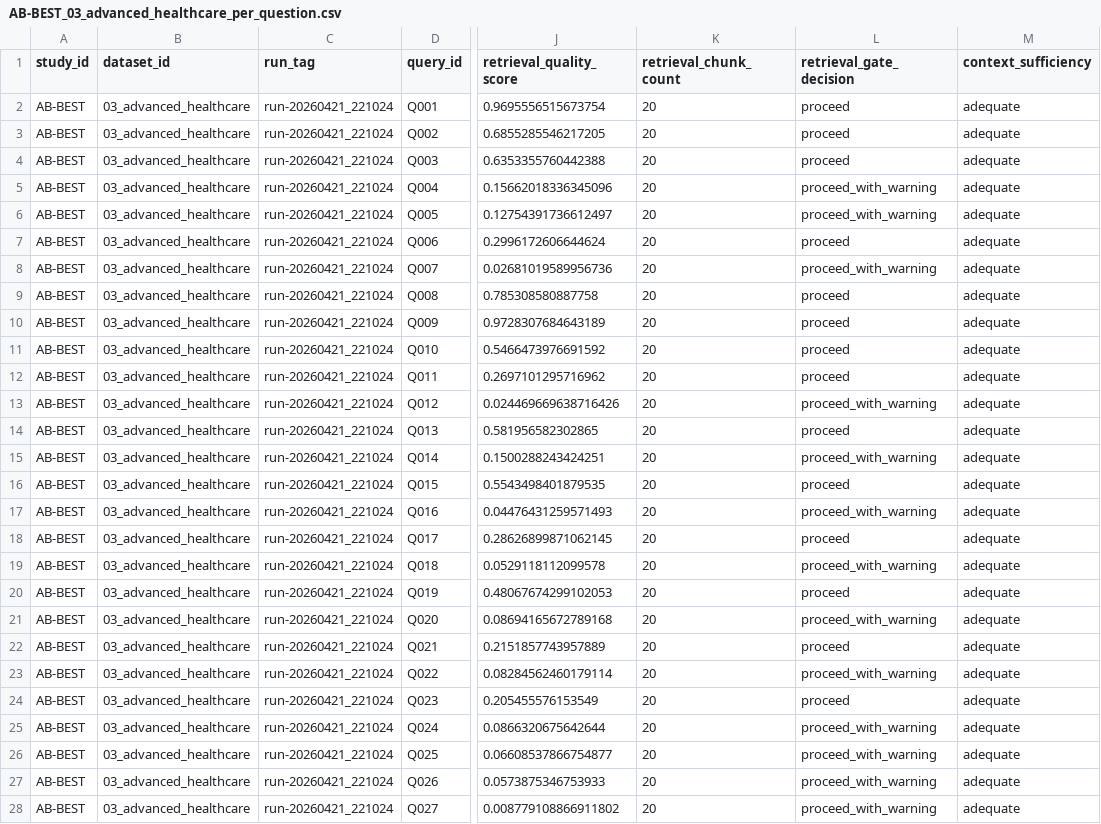
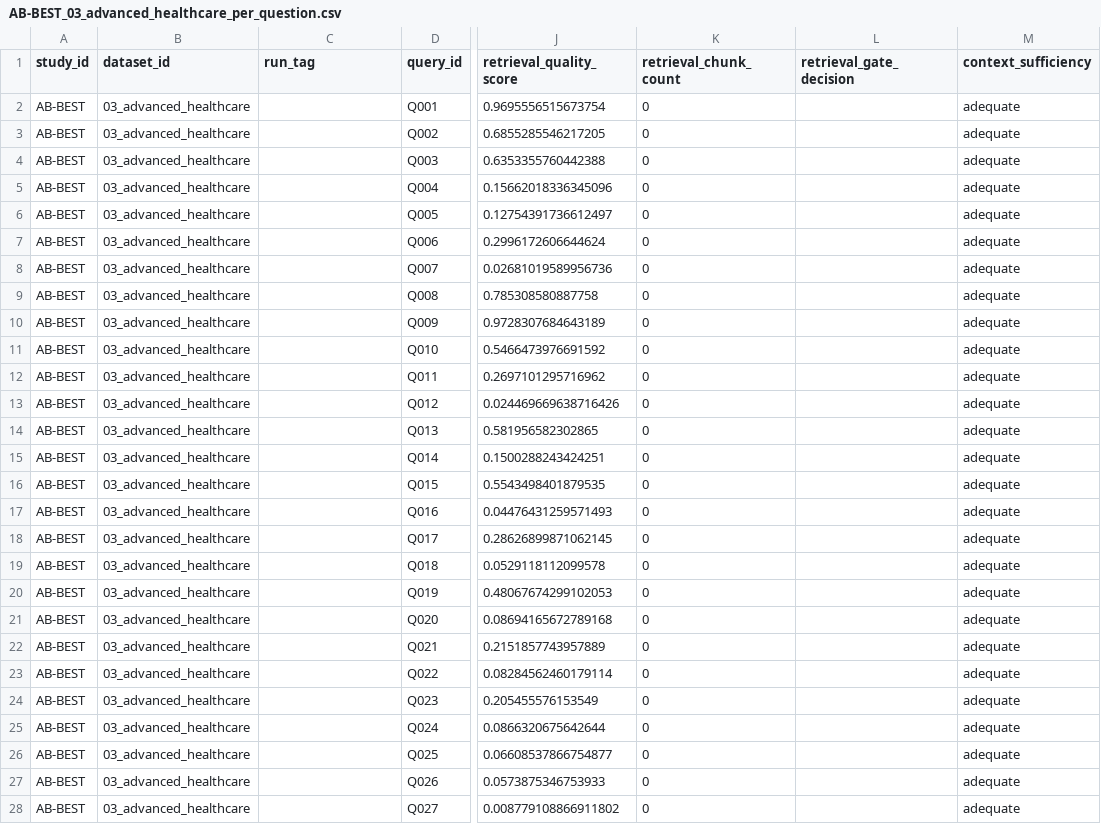
Before and after one commit to LookUpMark/thesis, a CSV file: outputs/ablation/AB-BEST/datasets/03_advanced_healthcare/thesis/AB-BEST_03_advanced_healthcare_per_question.csv, drawn as a sheet; only a part is shown, gaps mark what is left out; the diff covers the shown part only; the diff names each change by its address in the sheet, - before the commit and + after, or states it on an @@ line.

```diff
--- a/outputs/ablation/AB-BEST/datasets/03_advanced_healthcare/thesis/AB-BEST_03_advanced_healthcare_per_question.csv
+++ b/outputs/ablation/AB-BEST/datasets/03_advanced_healthcare/thesis/AB-BEST_03_advanced_healthcare_per_question.csv
-C2:C28 (run_tag): run-20260421_221024
+C2:C28 (run_tag): (empty)
-K2:K28 (retrieval_chunk_count): 20
+K2:K28 (retrieval_chunk_count): 0
-L2:L4 (retrieval_gate_decision): proceed
+L2:L4 (retrieval_gate_decision): (empty)
-L5:L6 (retrieval_gate_decision): proceed_with_warning
+L5:L6 (retrieval_gate_decision): (empty)
-L7 (retrieval_gate_decision): proceed
+L7 (retrieval_gate_decision): (empty)
-L8 (retrieval_gate_decision): proceed_with_warning
+L8 (retrieval_gate_decision): (empty)
-L9:L12 (retrieval_gate_decision): proceed
+L9:L12 (retrieval_gate_decision): (empty)
-L13 (retrieval_gate_decision): proceed_with_warning
+L13 (retrieval_gate_decision): (empty)
-L14 (retrieval_gate_decision): proceed
+L14 (retrieval_gate_decision): (empty)
-L15 (retrieval_gate_decision): proceed_with_warning
+L15 (retrieval_gate_decision): (empty)
-L16 (retrieval_gate_decision): proceed
+L16 (retrieval_gate_decision): (empty)
-L17 (retrieval_gate_decision): proceed_with_warning
+L17 (retrieval_gate_decision): (empty)
-L18 (retrieval_gate_decision): proceed
+L18 (retrieval_gate_decision): (empty)
-L19 (retrieval_gate_decision): proceed_with_warning
+L19 (retrieval_gate_decision): (empty)
-L20 (retrieval_gate_decision): proceed
+L20 (retrieval_gate_decision): (empty)
-L21 (retrieval_gate_decision): proceed_with_warning
+L21 (retrieval_gate_decision): (empty)
-L22 (retrieval_gate_decision): proceed
+L22 (retrieval_gate_decision): (empty)
-L23 (retrieval_gate_decision): proceed_with_warning
+L23 (retrieval_gate_decision): (empty)
-L24 (retrieval_gate_decision): proceed
+L24 (retrieval_gate_decision): (empty)
-L25:L28 (retrieval_gate_decision): proceed_with_warning
+L25:L28 (retrieval_gate_decision): (empty)
```
Also changed, not shown: 9 edited cells elsewhere in this file, outputs/ablation/AB-BEST/datasets/02_intermediate_finance/thesis/AB-BEST_02_intermediate_finance_per_question.csv, outputs/ablation/AB-BEST/datasets/04_complex_manufacturing/thesis/AB-BEST_04_complex_manufacturing_per_question.csv, 20 other files.
